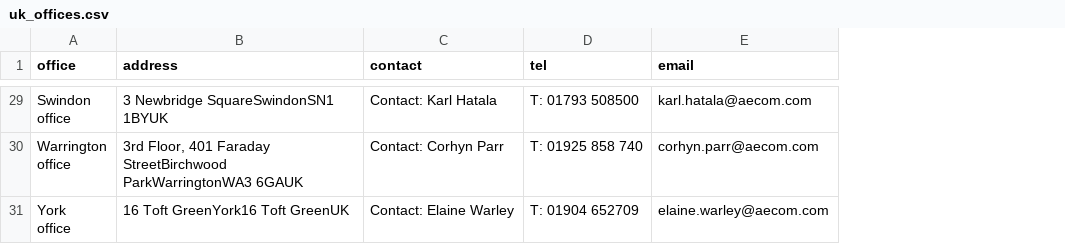
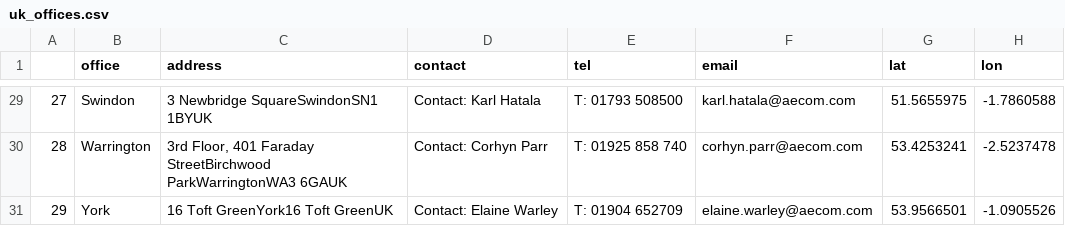
Before and after one commit to xtshanlei/aecom, a CSV file: uk_offices.csv, drawn as a sheet; only a part is shown, gaps mark what is left out; addresses are those after the commit; ↵ is a line break in a cell; the diff covers the shown part only; the diff names each change by its address in the sheet, - before the commit and + after, or states it on an @@ line.

Commit message:
Update uk_offices.csv

```diff
--- a/uk_offices.csv
+++ b/uk_offices.csv
+column A, rows 29-31: 27 | 28 | 29
+column G (lat), rows 29-31: 51.5655975 | 53.4253241 | 53.9566501
+column H (lon), rows 29-31: -1.7860588 | -2.5237478 | -1.0905526
-B29 (office): Swindon ↵ office
+B29 (office): Swindon
-B30 (office): Warrington ↵ office
+B30 (office): Warrington
-B31 (office): York ↵ office
+B31 (office): York
```
Also changed, not shown: 27 edited cells elsewhere in this file.
